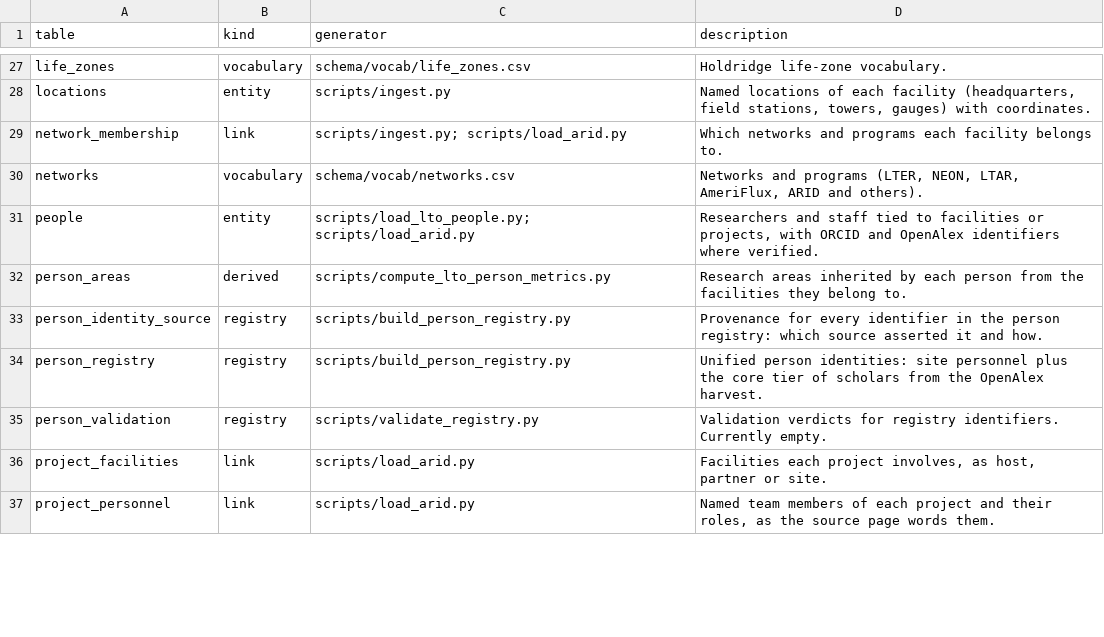
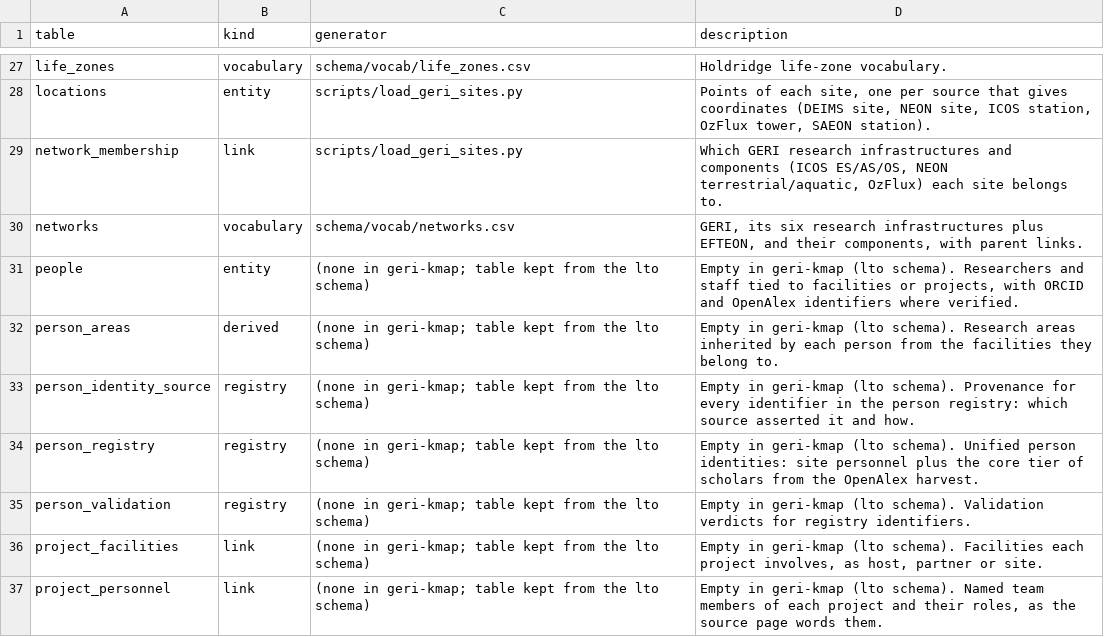
Before and after one commit to tyson-swetnam/geri-kmap, a CSV file: schema/table_descriptions.csv, drawn as a sheet; only a part is shown, gaps mark what is left out; the diff covers the shown part only; the diff names each change by its address in the sheet, - before the commit and + after, or states it on an @@ line.

```diff
--- a/schema/table_descriptions.csv
+++ b/schema/table_descriptions.csv
-C28 (generator): scripts/ingest.py
+C28 (generator): scripts/load_geri_sites.py
-D28 (description): Named locations of each facility (headquarters, field stations, towers, gauges) with coordinates.
+D28 (description): Points of each site, one per source that gives coordinates (DEIMS site, NEON site, ICOS station, OzFlux tower, SAEON station).
-C29 (generator): scripts/ingest.py; scripts/load_arid.py
+C29 (generator): scripts/load_geri_sites.py
-D29 (description): Which networks and programs each facility belongs to.
+D29 (description): Which GERI research infrastructures and components (ICOS ES/AS/OS, NEON terrestrial/aquatic, OzFlux) each site belongs to.
-D30 (description): Networks and programs (LTER, NEON, LTAR, AmeriFlux, ARID and others).
+D30 (description): GERI, its six research infrastructures plus EFTEON, and their components, with parent links.
-C31 (generator): scripts/load_lto_people.py; scripts/load_arid.py
+C31 (generator): (none in geri-kmap; table kept from the lto schema)
-D31 (description): Researchers and…
+D31 (description): Empty in geri-kmap (lto schema). Researchers and…
-C32 (generator): scripts/compute_lto_person_metrics.py
+C32 (generator): (none in geri-kmap; table kept from the lto schema)
-D32 (description): Research areas…
+D32 (description): Empty in geri-kmap (lto schema). Research areas…
-C33:C34 (generator): scripts/build_person_registry.py
+C33:C34 (generator): (none in geri-kmap; table kept from the lto schema)
-D33 (description): Provenance for…
+D33 (description): Empty in geri-kmap (lto schema). Provenance for…
-D34 (description): Unified person…
+D34 (description): Empty in geri-kmap (lto schema). Unified person…
-C35 (generator): scripts/validate_registry.py
+C35 (generator): (none in geri-kmap; table kept from the lto schema)
-D35 (description): Validation verdicts for registry identifiers. Currently empty.
+D35 (description): Empty in geri-kmap (lto schema). Validation verdicts for registry identifiers.
-C36:C37 (generator): scripts/load_arid.py
+C36:C37 (generator): (none in geri-kmap; table kept from the lto schema)
-D36 (description): Facilities each…
+D36 (description): Empty in geri-kmap (lto schema). Facilities each…
-D37 (description): Named team…
+D37 (description): Empty in geri-kmap (lto schema). Named team…
```
Also changed, not shown: 52 edited cells elsewhere in this file, 1 other file.
